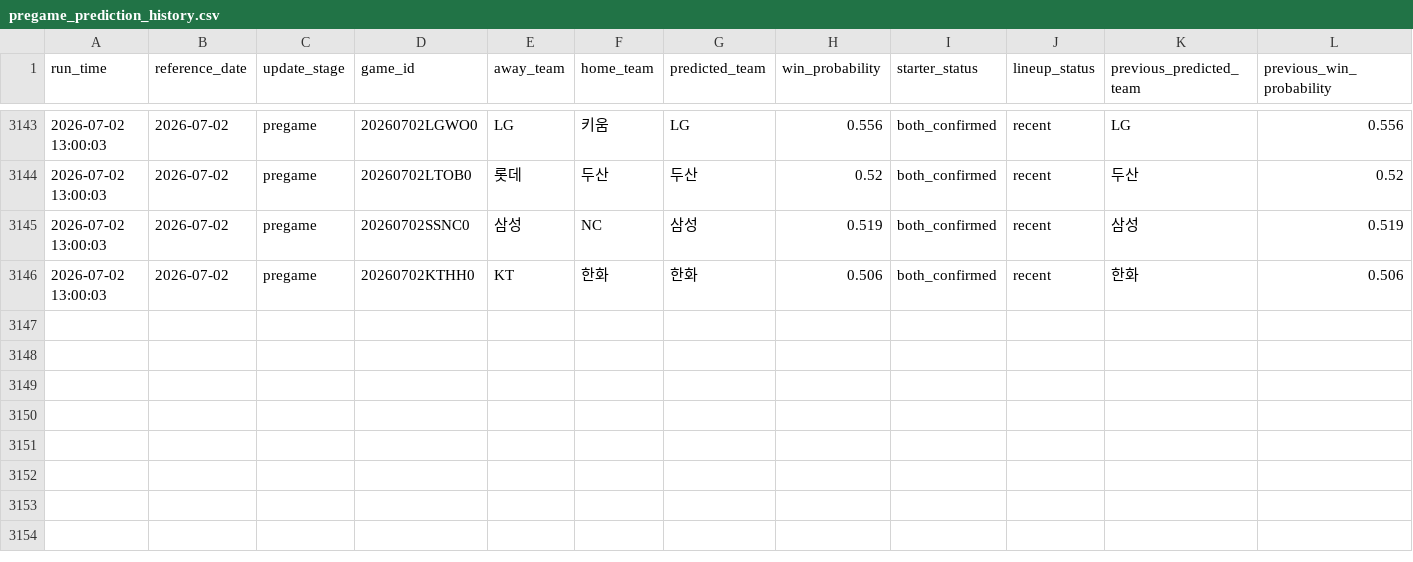
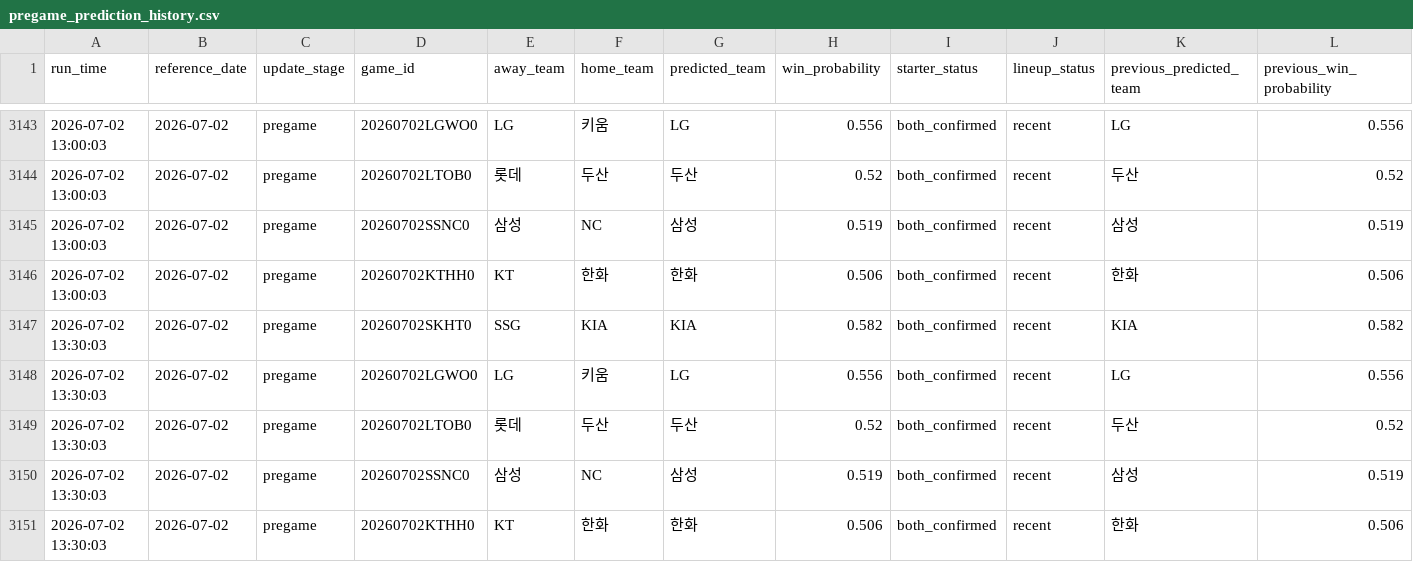
Before and after one commit to SaRangWOO/sports_analytics, a CSV file: kbo_analytics/modeling/results/pregame_prediction_history.csv, drawn as a sheet; only a part is shown, gaps mark what is left out; rows hold the shown columns only; the diff names each change by its address in the sheet, - before the commit and + after, or states it on an @@ line.

Commit message:
Update KBO pregame analytics outputs 2026-07-02-1338

```diff
--- a/kbo_analytics/modeling/results/pregame_prediction_history.csv
+++ b/kbo_analytics/modeling/results/pregame_prediction_history.csv
+row 3147: 2026-07-02 13:30:03 | 2026-07-02 | pregame | 20260702SKHT0 | SSG | KIA | KIA | 0.582 | both_confirmed | recent | KIA | 0.582
+row 3148: 2026-07-02 13:30:03 | 2026-07-02 | pregame | 20260702LGWO0 | LG | 키움 | LG | 0.556 | both_confirmed | recent | LG | 0.556
+row 3149: 2026-07-02 13:30:03 | 2026-07-02 | pregame | 20260702LTOB0 | 롯데 | 두산 | 두산 | 0.52 | both_confirmed | recent | 두산 | 0.52
+row 3150: 2026-07-02 13:30:03 | 2026-07-02 | pregame | 20260702SSNC0 | 삼성 | NC | 삼성 | 0.519 | both_confirmed | recent | 삼성 | 0.519
+row 3151: 2026-07-02 13:30:03 | 2026-07-02 | pregame | 20260702KTHH0 | KT | 한화 | 한화 | 0.506 | both_confirmed | recent | 한화 | 0.506
```
Also changed, not shown: kbo_analytics/modeling/results/model_probability_spread_report.csv, kbo_analytics/modeling/results/model_selection_report.csv, 22 other files.
